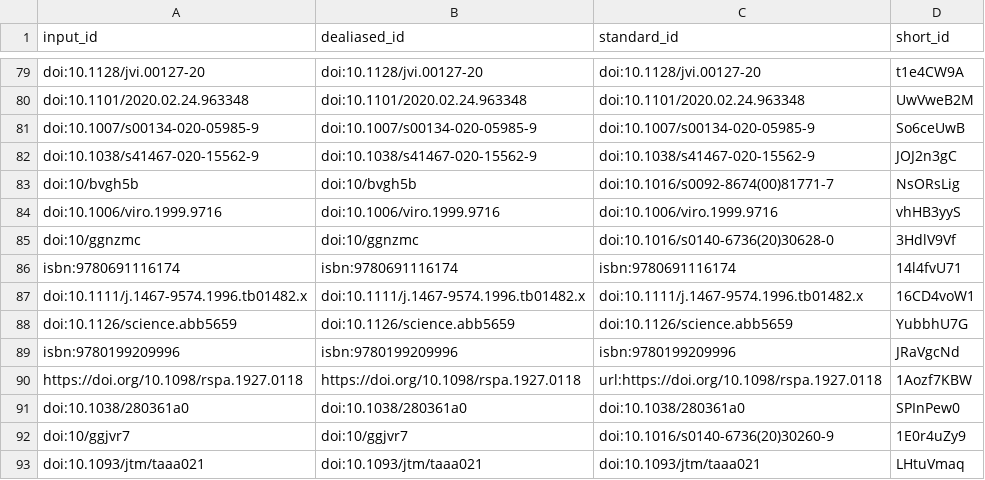
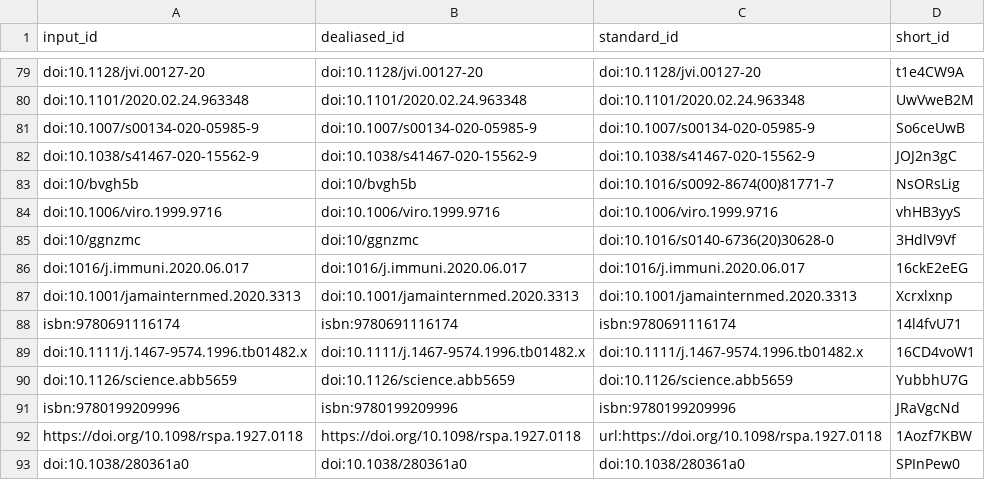
Before and after one commit to greenelab/covid19-review, a TSV file: citations.tsv, drawn as a sheet; only a part is shown, gaps mark what is left out; the shorter side is filled out with more unchanged rows; the diff names each change by its address in the sheet, - before the commit and + after, or states it on an @@ line.

```diff
--- a/citations.tsv
+++ b/citations.tsv
+row 86: doi:1016/j.immuni.2020.06.017 | doi:1016/j.immuni.2020.06.017 | doi:1016/j.immuni.2020.06.017 | 16ckE2eEG
+row 87: doi:10.1001/jamainternmed.2020.3313 | doi:10.1001/jamainternmed.2020.3313 | doi:10.1001/jamainternmed.2020.3313 | Xcrxlxnp
```
Also changed, not shown: 8 other files.
